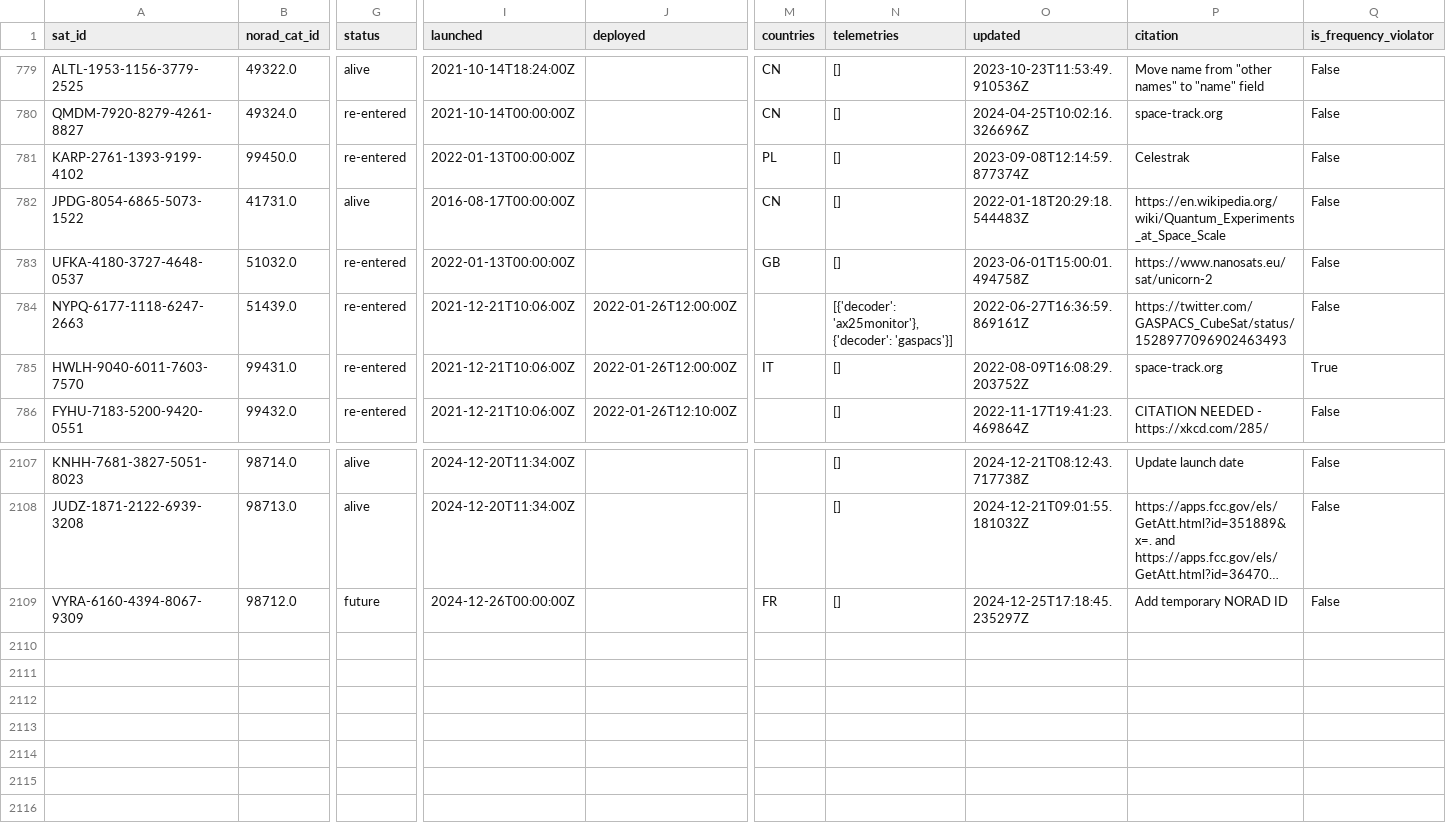
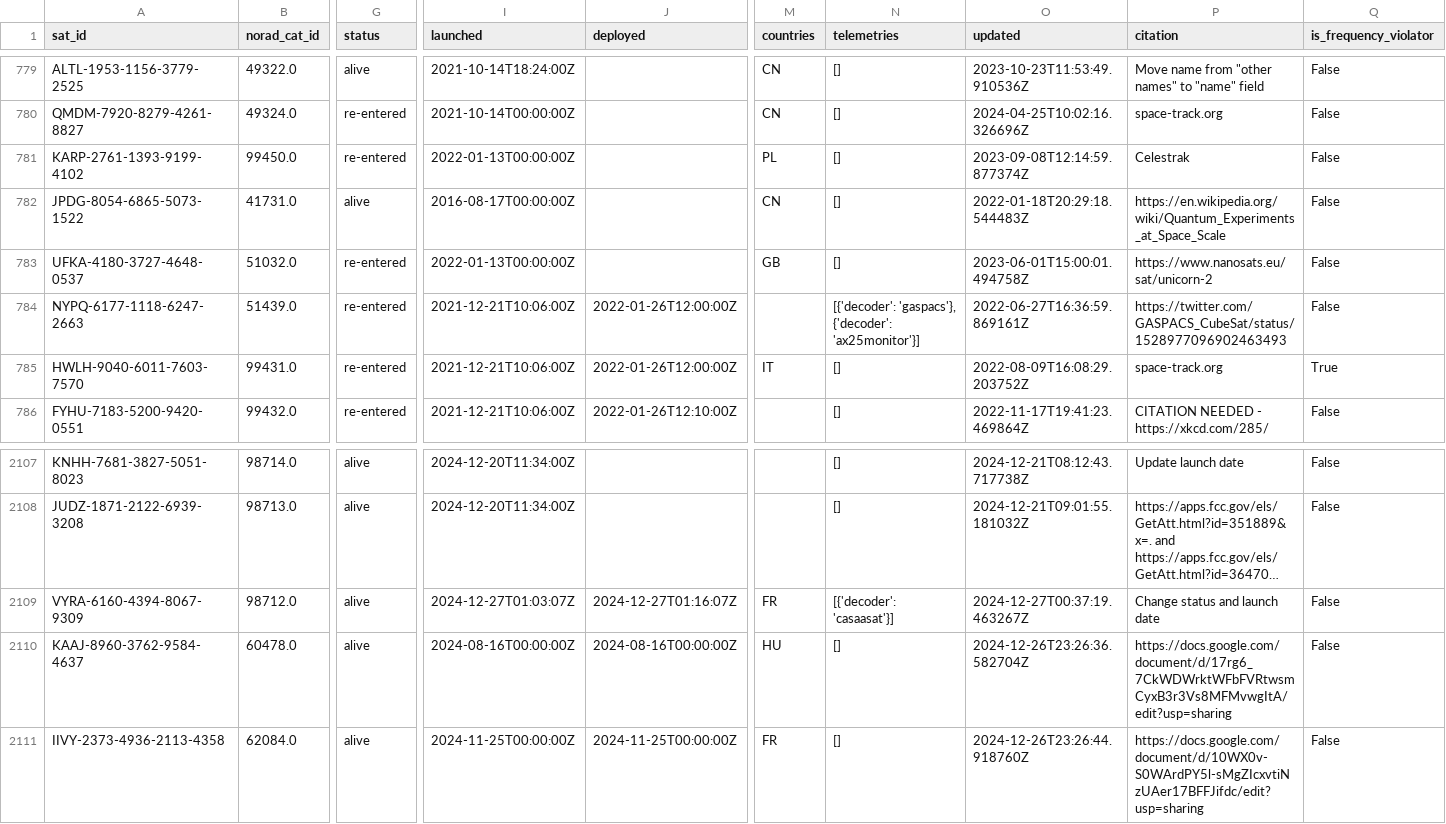
Before and after one commit to muzihuaner/amateur-satellite-database, a CSV file: data/satnogs.csv, drawn as a sheet; only a part is shown, gaps mark what is left out; long unchanged cells end in …; rows hold the shown columns only; the diff names each change by its address in the sheet, - before the commit and + after, or states it on an @@ line.

```diff
--- a/data/satnogs.csv
+++ b/data/satnogs.csv
-N784 (telemetries): [{'decoder': 'ax25monitor'}, {'decoder': 'gaspacs'}]
+N784 (telemetries): [{'decoder': 'gaspacs'}, {'decoder': 'ax25monitor'}]
-G2109 (status): future
+G2109 (status): alive
-I2109 (launched): 2024-12-26T00:00:00Z
+I2109 (launched): 2024-12-27T01:03:07Z
-J2109 (deployed): (empty)
+J2109 (deployed): 2024-12-27T01:16:07Z
-N2109 (telemetries): []
+N2109 (telemetries): [{'decoder': 'casaasat'}]
-O2109 (updated): 2024-12-25T17:18:45.235297Z
+O2109 (updated): 2024-12-27T00:37:19.463267Z
-P2109 (citation): Add temporary NORAD ID
+P2109 (citation): Change status and launch date
+row 2110: KAAJ-8960-3762-9584-4637 | 60478.0 | alive | 2024-08-16T00:00:00Z | 2024-08-16T00:00:00Z | HU | [] | 2024-12-26T23:26:36.582704Z | https://docs.google.com/document/d/17rg6_7CkWDWrktWFbFVRtwsmCyxB3r3Vs8MFMvwgItA/edit?usp=sharing | False
+row 2111: IIVY-2373-4936-2113-4358 | 62084.0 | alive | 2024-11-25T00:00:00Z | 2024-11-25T00:00:00Z | FR | [] | 2024-12-26T23:26:44.918760Z | https://docs.google.com/document/d/10WX0v-S0WArdPY5l-sMgZIcxvtiNzUAer17BFFJifdc/edit?usp=sharing | False
```
Also changed, not shown: data/amsat-all-frequencies.csv, 2 other files.
